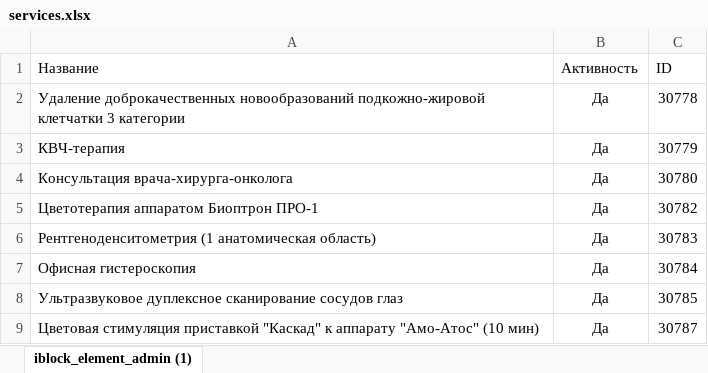
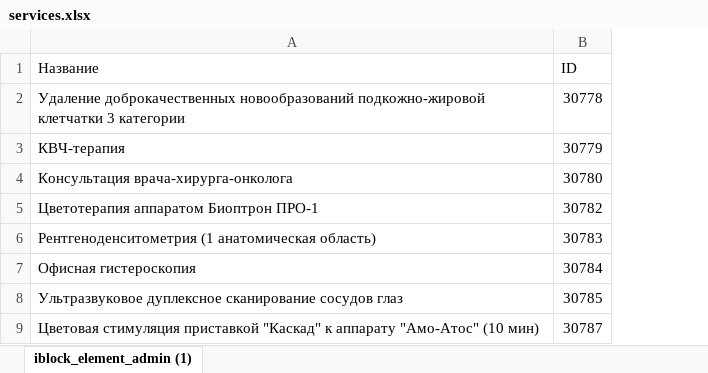
Before and after one commit to FreejackRus/medAssistVoDc, an Excel workbook: docs/services.xlsx, sheet iblock_element_admin (1), drawn as a sheet; only a part is shown; values as stored, in another font and other column widths than the file's, no borders; the diff names each change by its address in the sheet, - before the commit and + after, or states it on an @@ line.

```diff
--- a/docs/services.xlsx (sheet iblock_element_admin (1))
+++ b/docs/services.xlsx (sheet iblock_element_admin (1))
-column B (Активность), rows 2-9: all Да
```
Also changed, not shown: 4 other files.
